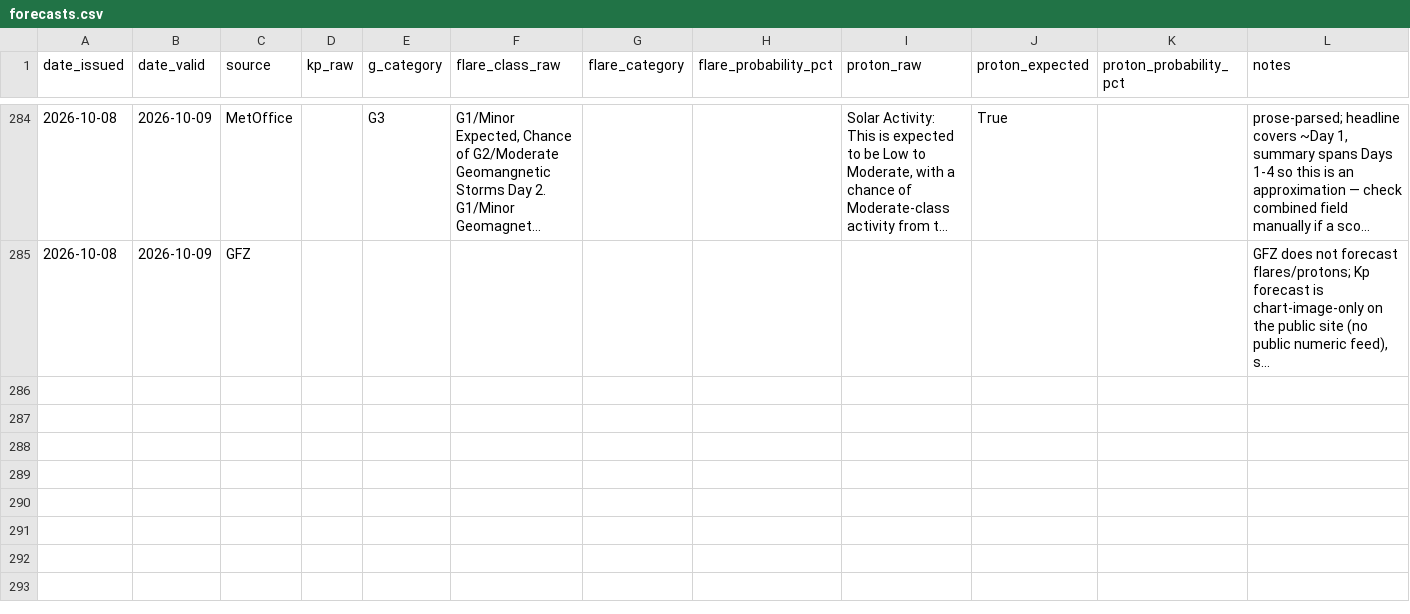
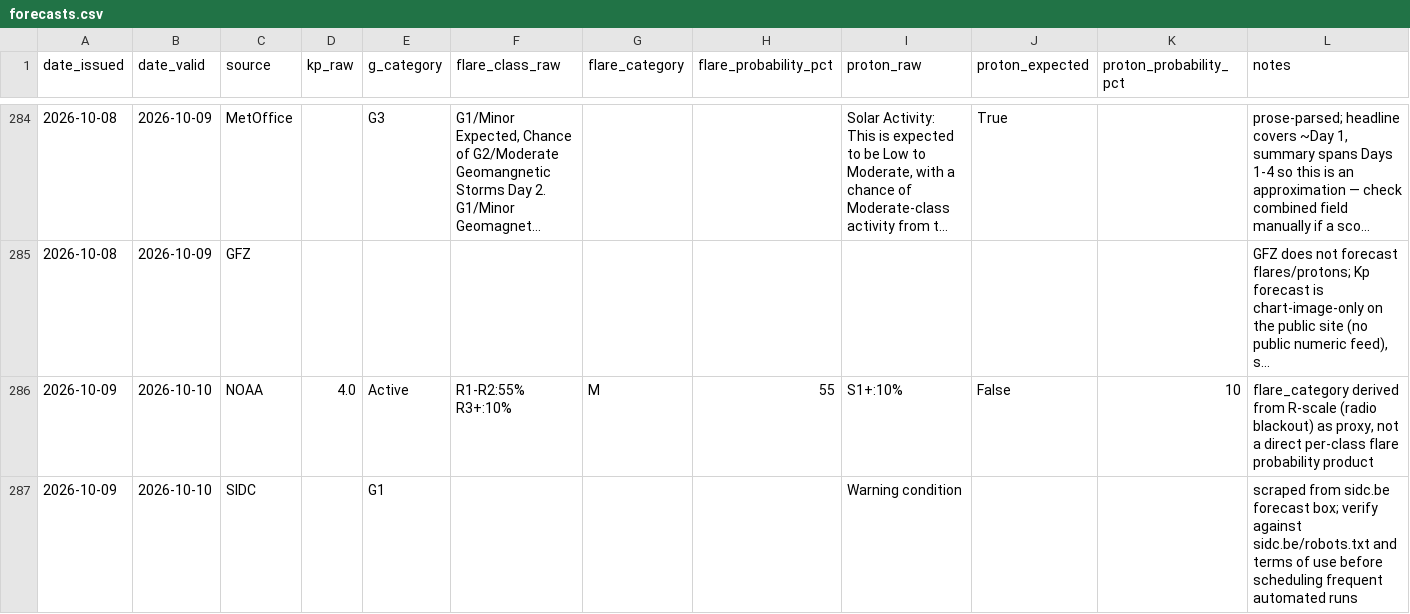
Before and after one commit to MetopRBr/space-weather-verify, a CSV file: data/forecasts.csv, drawn as a sheet; only a part is shown, gaps mark what is left out; long unchanged cells end in …; the diff covers the shown part only; the diff names each change by its address in the sheet, - before the commit and + after, or states it on an @@ line.

```diff
--- a/data/forecasts.csv
+++ b/data/forecasts.csv
+row 286: 2026-10-09 | 2026-10-10 | NOAA | 4.0 | Active | R1-R2:55% R3+:10% | M | 55 | S1+:10% | False | 10 | flare_category derived from R-scale (radio blackout) as proxy, not a direct per-class flare probability product
+row 287: 2026-10-09 | 2026-10-10 | SIDC |  | G1 |  |  |  | Warning condition |  |  | scraped from sidc.be forecast box; verify against sidc.be/robots.txt and terms of use before scheduling frequent automated runs
```
Also changed, not shown: 2 added rows elsewhere in this file, data/observed.csv, data/scorecard.csv.
